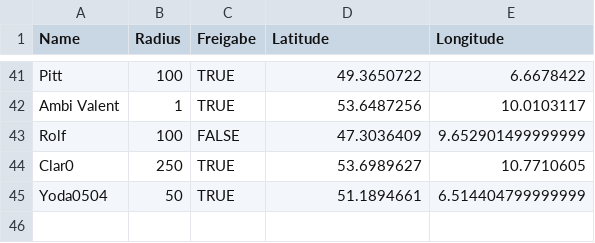
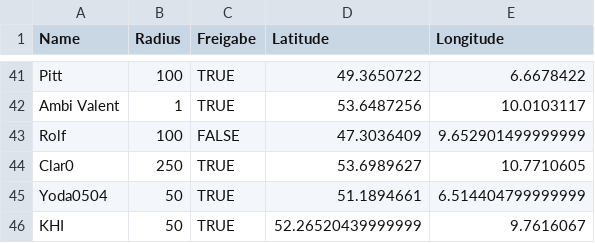
Before and after one commit to the-minster/insterforum-nutzerkarte, a CSV file: data.csv, drawn as a sheet; only a part is shown, gaps mark what is left out; the diff names each change by its address in the sheet, - before the commit and + after, or states it on an @@ line.

```diff
--- a/data.csv
+++ b/data.csv
+row 46: KHI | 50 | TRUE | 52.26520439999999 | 9.7616067
```
